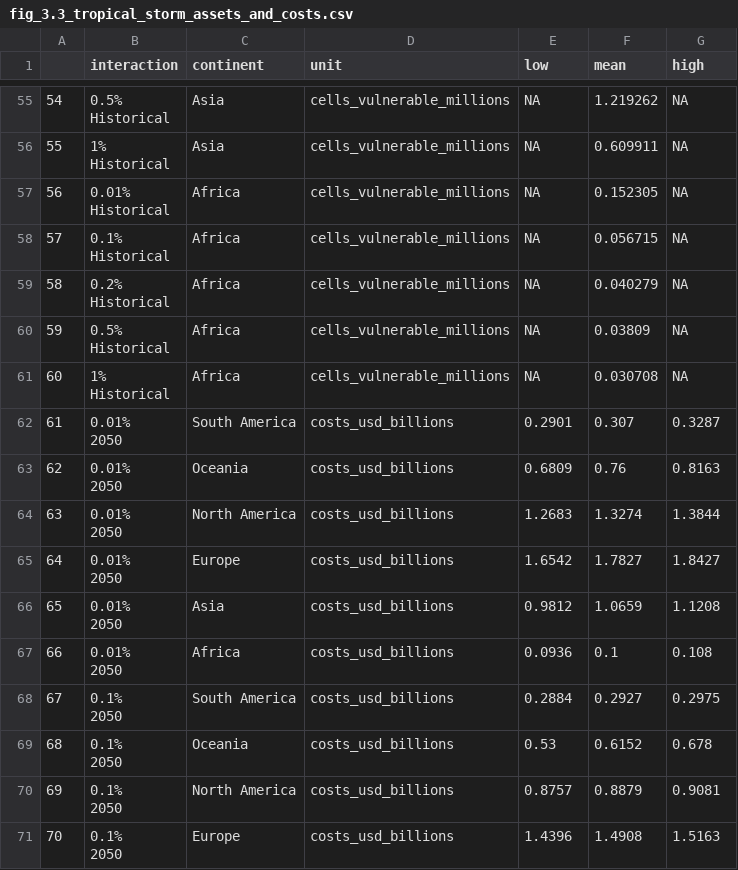
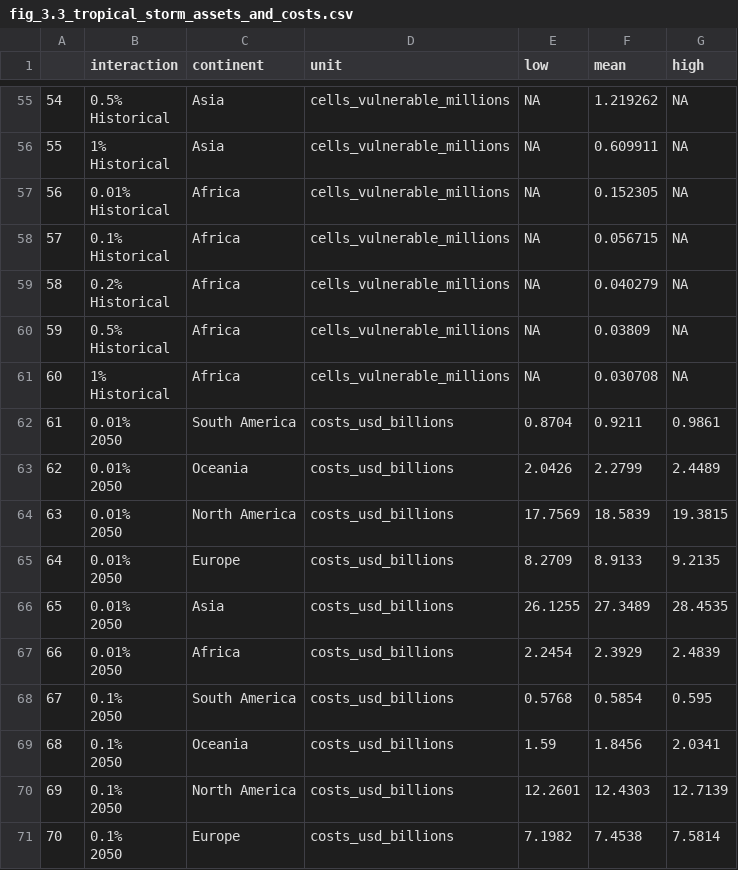
Before and after one commit to edwardoughton/open-rigbi, a CSV file: vis/report_data/fig_3.3_tropical_storm_assets_and_costs.csv, drawn as a sheet; only a part is shown, gaps mark what is left out; the diff covers the shown part only.

Commit message:
Update aggregation for TC costs

```diff
--- a/vis/report_data/fig_3.3_tropical_storm_assets_and_costs.csv
+++ b/vis/report_data/fig_3.3_tropical_storm_assets_and_costs.csv
@@ -121,21 +121,21 @@ Historical","Africa","cells_vulnerable_millions",NA,0.03809,NA
 Historical","Africa","cells_vulnerable_millions",NA,0.030708,NA
-"61","0.01%
-2050","South America","costs_usd_billions",0.2901,0.307,0.3287
-"62","0.01%
-2050","Oceania","costs_usd_billions",0.6809,0.76,0.8163
-"63","0.01%
-2050","North America","costs_usd_billions",1.2683,1.3274,1.3844
-"64","0.01%
-2050","Europe","costs_usd_billions",1.6542,1.7827,1.8427
-"65","0.01%
-2050","Asia","costs_usd_billions",0.9812,1.0659,1.1208
-"66","0.01%
-2050","Africa","costs_usd_billions",0.0936,0.1,0.108
-"67","0.1%
-2050","South America","costs_usd_billions",0.2884,0.2927,0.2975
-"68","0.1%
-2050","Oceania","costs_usd_billions",0.53,0.6152,0.678
-"69","0.1%
-2050","North America","costs_usd_billions",0.8757,0.8879,0.9081
-"70","0.1%
-2050","Europe","costs_usd_billions",1.4396,1.4908,1.5163
+"61","0.01%
+2050","South America","costs_usd_billions",0.8704,0.9211,0.9861
+"62","0.01%
+2050","Oceania","costs_usd_billions",2.0426,2.2799,2.4489
+"63","0.01%
+2050","North America","costs_usd_billions",17.7569,18.5839,19.3815
+"64","0.01%
+2050","Europe","costs_usd_billions",8.2709,8.9133,9.2135
+"65","0.01%
+2050","Asia","costs_usd_billions",26.1255,27.3489,28.4535
+"66","0.01%
+2050","Africa","costs_usd_billions",2.2454,2.3929,2.4839
+"67","0.1%
+2050","South America","costs_usd_billions",0.5768,0.5854,0.595
+"68","0.1%
+2050","Oceania","costs_usd_billions",1.59,1.8456,2.0341
+"69","0.1%
+2050","North America","costs_usd_billions",12.2601,12.4303,12.7139
+"70","0.1%
+2050","Europe","costs_usd_billions",7.1982,7.4538,7.5814
```
Also changed, not shown: 90 edited cells elsewhere in this file, 9 other files.
